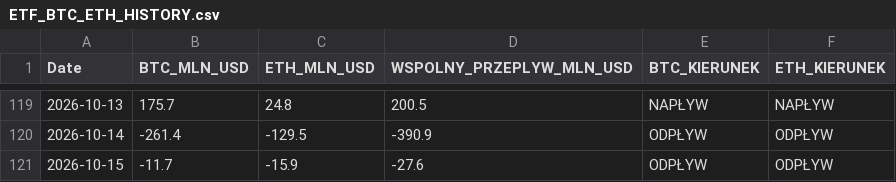
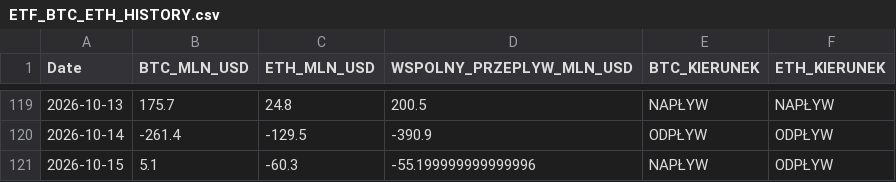
Before and after one commit to PawelKaminski12/TEST-LAB-V8, a CSV file: institutional_data_hub/ETF_BTC_ETH_HISTORY.csv, drawn as a sheet; only a part is shown, gaps mark what is left out.

```diff
--- a/institutional_data_hub/ETF_BTC_ETH_HISTORY.csv
+++ b/institutional_data_hub/ETF_BTC_ETH_HISTORY.csv
@@ -120,2 +120,2 @@ Date,BTC_MLN_USD,ETH_MLN_USD,WSPOLNY_PRZEPLYW_MLN_USD,BTC_KIERUNEK,ETH_KIERUNEK
 2026-10-14,-261.4,-129.5,-390.9,ODPŁYW,ODPŁYW
-2026-10-15,-11.7,-15.9,-27.6,ODPŁYW,ODPŁYW
+2026-10-15,5.1,-60.3,-55.199999999999996,NAPŁYW,ODPŁYW
```
Also changed, not shown: 2 other files.
